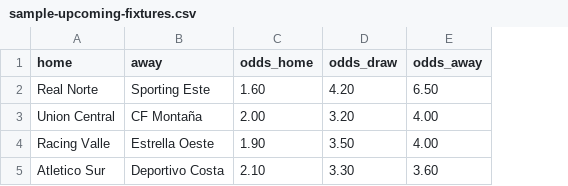
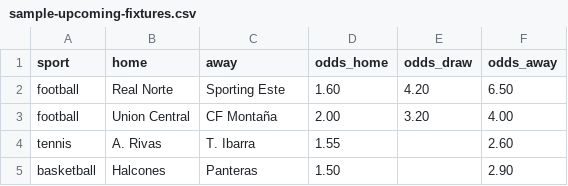
Before and after one commit to FiestaGo26/FiestaGo2026, a CSV file: tools/sports-betting-predictor/data/sample-upcoming-fixtures.csv, drawn as a sheet; removed rows and columns are numbered as before the commit, all else as after; the diff names each change by its address in the sheet, - before the commit and + after, or states it on an @@ line.

```diff
--- a/tools/sports-betting-predictor/data/sample-upcoming-fixtures.csv
+++ b/tools/sports-betting-predictor/data/sample-upcoming-fixtures.csv
+column A (sport), rows 2-3: football | football
-row 4: Racing Valle | Estrella Oeste | 1.90 | 3.50 | 4.00
-row 5: Atletico Sur | Deportivo Costa | 2.10 | 3.30 | 3.60
+row 4: tennis | A. Rivas | T. Ibarra | 1.55 |  | 2.60
+row 5: basketball | Halcones | Panteras | 1.50 |  | 2.90
```
Also changed, not shown: 7 other files.
